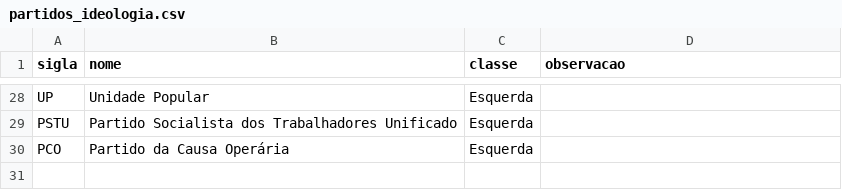
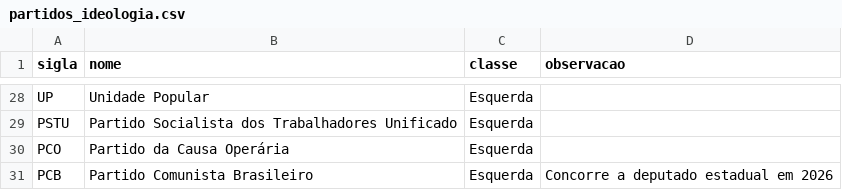
Before and after one commit to yuriquadross-netizen/eleicoes-dep-fed-2026, a CSV file: config/partidos_ideologia.csv, drawn as a sheet; only a part is shown, gaps mark what is left out; the diff names each change by its address in the sheet, - before the commit and + after, or states it on an @@ line.

```diff
--- a/config/partidos_ideologia.csv
+++ b/config/partidos_ideologia.csv
+row 31: PCB | Partido Comunista Brasileiro | Esquerda | Concorre a deputado estadual em 2026
```
Also changed, not shown: 30 other files.
